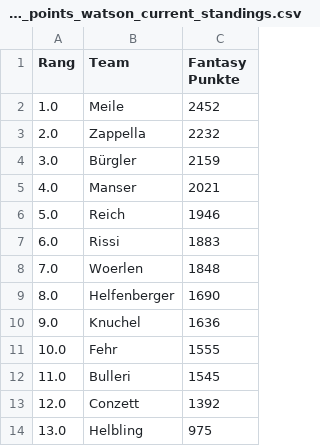
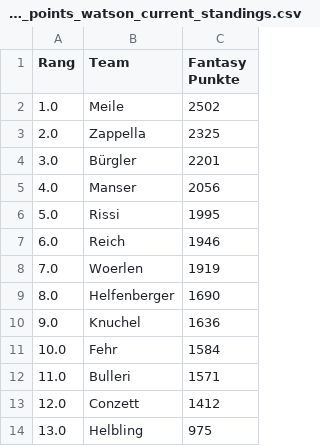
Before and after one commit to leasennch/skifantasy-results, a CSV file: watson/fantasy_points_watson_current_standings.csv, drawn as a sheet.

```diff
--- a/watson/fantasy_points_watson_current_standings.csv
+++ b/watson/fantasy_points_watson_current_standings.csv
@@ -1,14 +1,14 @@
 Rang,Team,Fantasy Punkte
-1.0,Meile,2452
-2.0,Zappella,2232
-3.0,Bürgler,2159
-4.0,Manser,2021
-5.0,Reich,1946
-6.0,Rissi,1883
-7.0,Woerlen,1848
+1.0,Meile,2502
+2.0,Zappella,2325
+3.0,Bürgler,2201
+4.0,Manser,2056
+5.0,Rissi,1995
+6.0,Reich,1946
+7.0,Woerlen,1919
 8.0,Helfenberger,1690
 9.0,Knuchel,1636
-10.0,Fehr,1555
-11.0,Bulleri,1545
-12.0,Conzett,1392
+10.0,Fehr,1584
+11.0,Bulleri,1571
+12.0,Conzett,1412
 13.0,Helbling,975
```
Also changed, not shown: unteresAaretal/fantasy_points_Unteres Aaretal_point_races.csv, watson/fantasy_points_watson_point_races.csv, 9 other files.
